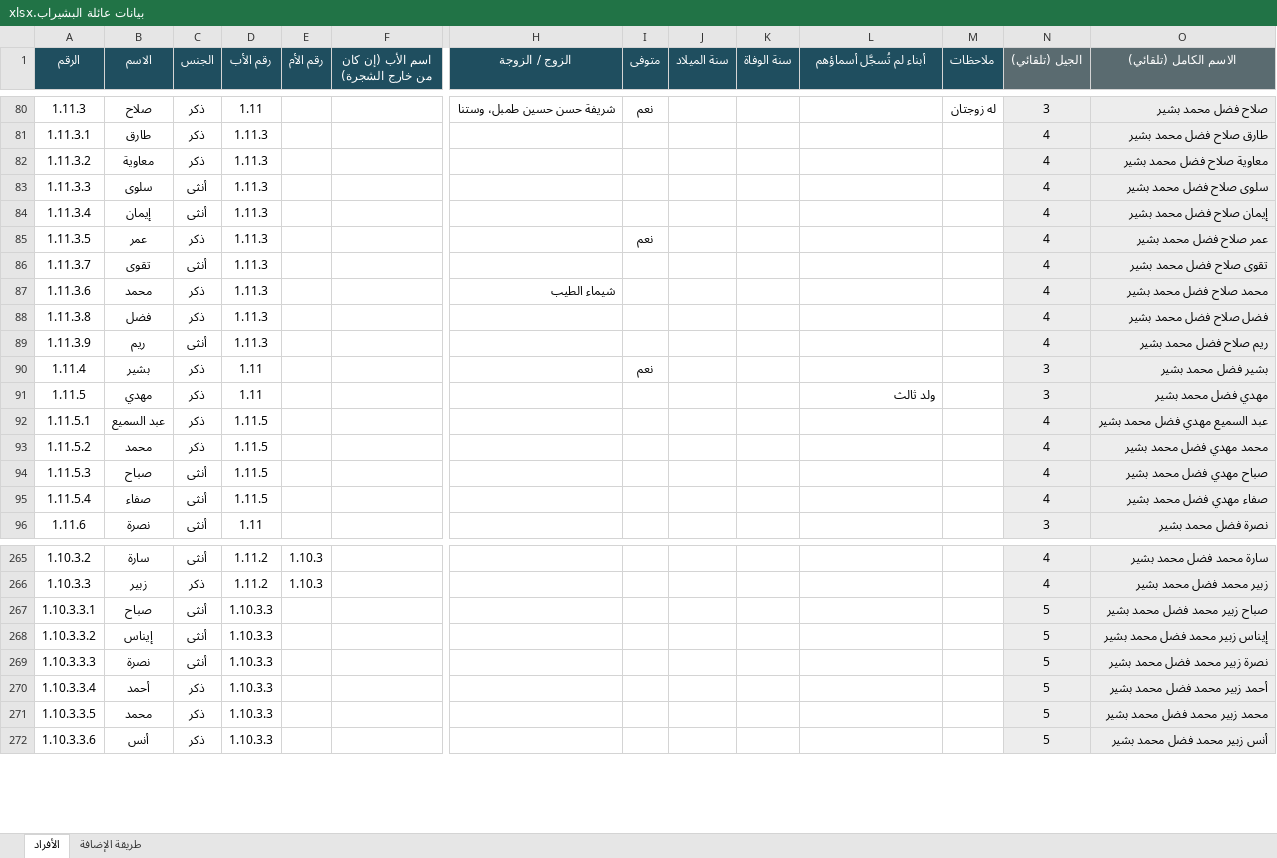
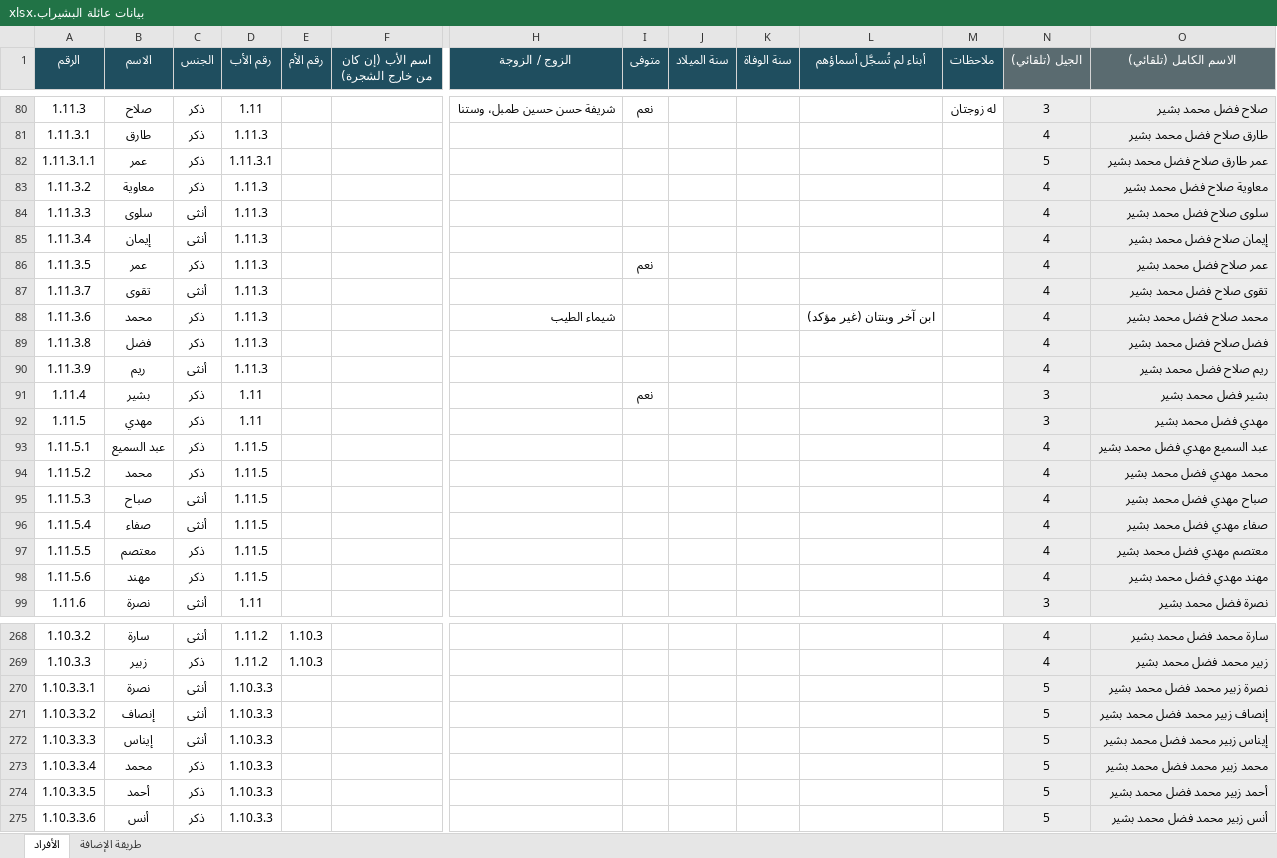
Before and after one commit to abdulhadibasheer11-debug/bashirab-family, an Excel workbook: source/بيانات عائلة البشيراب.xlsx, sheet الأفراد, drawn as a sheet; only a part is shown, gaps mark what is left out; values as stored, in another font and other column widths than the file's, no borders; addresses are those after the commit; rows hold the shown columns only; the diff names each change by its address in the sheet, - before the commit and + after, or states it on an @@ line.

```diff
--- a/source/بيانات عائلة البشيراب.xlsx (sheet الأفراد)
+++ b/source/بيانات عائلة البشيراب.xlsx (sheet الأفراد)
+row 82: 1.11.3.1.1 | عمر | ذكر | 1.11.3.1 |  |  |  |  |  |  |  |  | 5 | عمر طارق صلاح فضل محمد بشير
-L88 (أبناء لم تُسجَّل أسماؤهم): (empty)
+L88 (أبناء لم تُسجَّل أسماؤهم): ابن آخر وبنتان (غير مؤكد)
-L92 (أبناء لم تُسجَّل أسماؤهم): ولد ثالث
+L92 (أبناء لم تُسجَّل أسماؤهم): (empty)
+row 97: 1.11.5.5 | معتصم | ذكر | 1.11.5 |  |  |  |  |  |  |  |  | 4 | معتصم مهدي فضل محمد بشير
+row 98: 1.11.5.6 | مهند | ذكر | 1.11.5 |  |  |  |  |  |  |  |  | 4 | مهند مهدي فضل محمد بشير
-B270 (الاسم): صباح
+B270 (الاسم): نصرة
-O270 (الاسم الكامل (تلقائي)): صباح زبير محمد فضل محمد بشير
+O270 (الاسم الكامل (تلقائي)): نصرة زبير محمد فضل محمد بشير
-B271 (الاسم): إيناس
+B271 (الاسم): إنصاف
-O271 (الاسم الكامل (تلقائي)): إيناس زبير محمد فضل محمد بشير
+O271 (الاسم الكامل (تلقائي)): إنصاف زبير محمد فضل محمد بشير
-B272 (الاسم): نصرة
+B272 (الاسم): إيناس
-O272 (الاسم الكامل (تلقائي)): نصرة زبير محمد فضل محمد بشير
+O272 (الاسم الكامل (تلقائي)): إيناس زبير محمد فضل محمد بشير
-B273 (الاسم): أحمد
+B273 (الاسم): محمد
-O273 (الاسم الكامل (تلقائي)): أحمد زبير محمد فضل محمد بشير
+O273 (الاسم الكامل (تلقائي)): محمد زبير محمد فضل محمد بشير
-B274 (الاسم): محمد
+B274 (الاسم): أحمد
-O274 (الاسم الكامل (تلقائي)): محمد زبير محمد فضل محمد بشير
+O274 (الاسم الكامل (تلقائي)): أحمد زبير محمد فضل محمد بشير
```
Also changed, not shown: formulas that keep their value, 6 other files.
